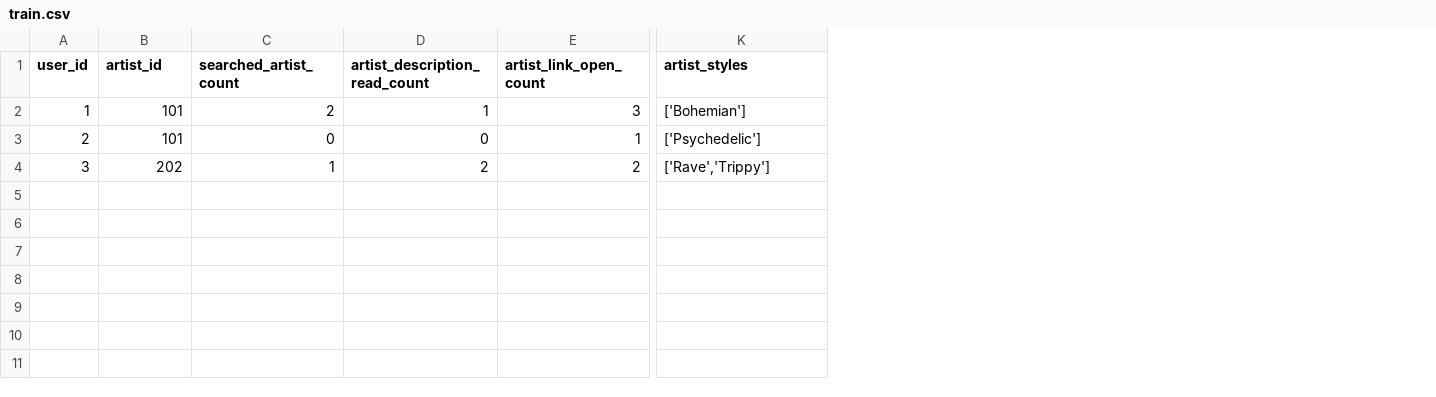
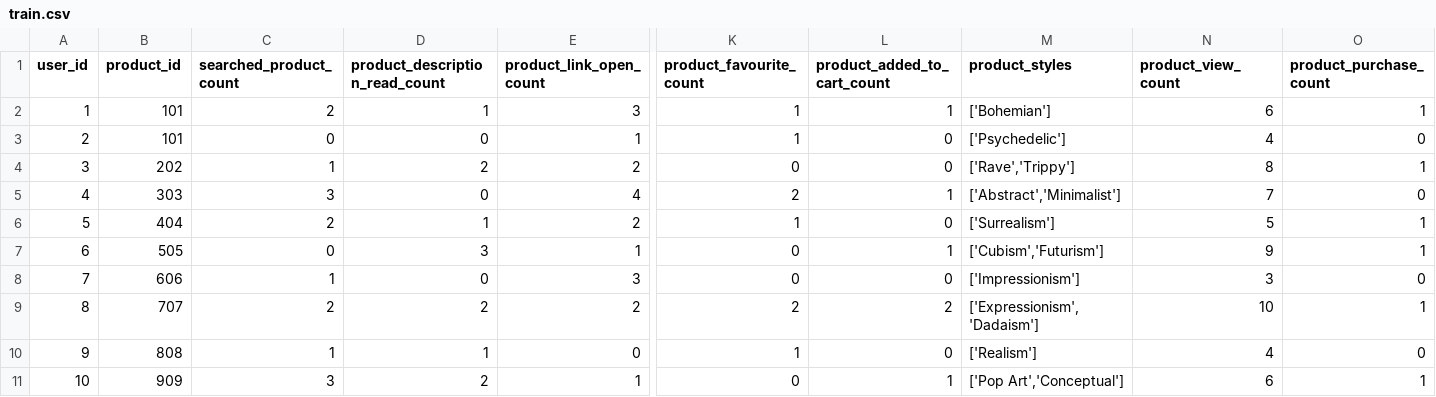
Before and after one commit to DeclanJoyce17/COMP3800-2025, a CSV file: src/recommender-model/app/train.csv, drawn as a sheet; only a part is shown, gaps mark what is left out; addresses are those after the commit; rows hold the shown columns only; the diff names each change by its address in the sheet, - before the commit and + after, or states it on an @@ line.

```diff
--- a/src/recommender-model/app/train.csv
+++ b/src/recommender-model/app/train.csv
+column K (product_favourite_count), rows 2-4: 1 | 1 | 0
+column L (product_added_to_cart_count), rows 2-4: 1 | 0 | 0
+column N (product_view_count), rows 2-4: 6 | 4 | 8
+column O (product_purchase_count), rows 2-4: 1 | 0 | 1
-B1: artist_id
+B1: product_id
-C1: searched_artist_count
+C1: searched_product_count
-D1: artist_description_read_count
+D1: product_description_read_count
-E1: artist_link_open_count
+E1: product_link_open_count
-M1: artist_styles
+M1: product_styles
+row 5: 4 | 303 | 3 | 0 | 4 | 2 | 1 | ['Abstract','Minimalist'] | 7 | 0
+row 6: 5 | 404 | 2 | 1 | 2 | 1 | 0 | ['Surrealism'] | 5 | 1
+row 7: 6 | 505 | 0 | 3 | 1 | 0 | 1 | ['Cubism','Futurism'] | 9 | 1
+row 8: 7 | 606 | 1 | 0 | 3 | 0 | 0 | ['Impressionism'] | 3 | 0
+row 9: 8 | 707 | 2 | 2 | 2 | 2 | 2 | ['Expressionism','Dadaism'] | 10 | 1
+row 10: 9 | 808 | 1 | 1 | 0 | 1 | 0 | ['Realism'] | 4 | 0
+row 11: 10 | 909 | 3 | 2 | 1 | 0 | 1 | ['Pop Art','Conceptual'] | 6 | 1
```
Also changed, not shown: 9 other files.
